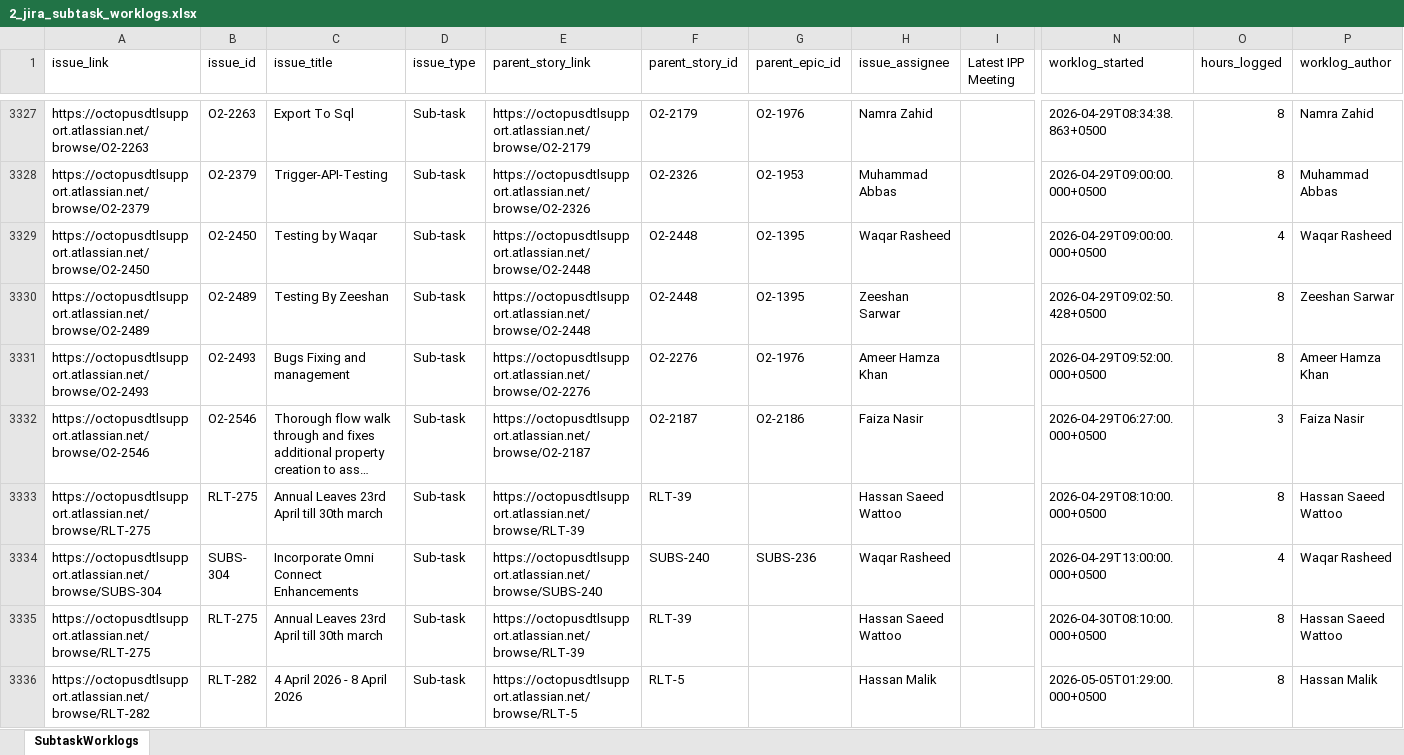
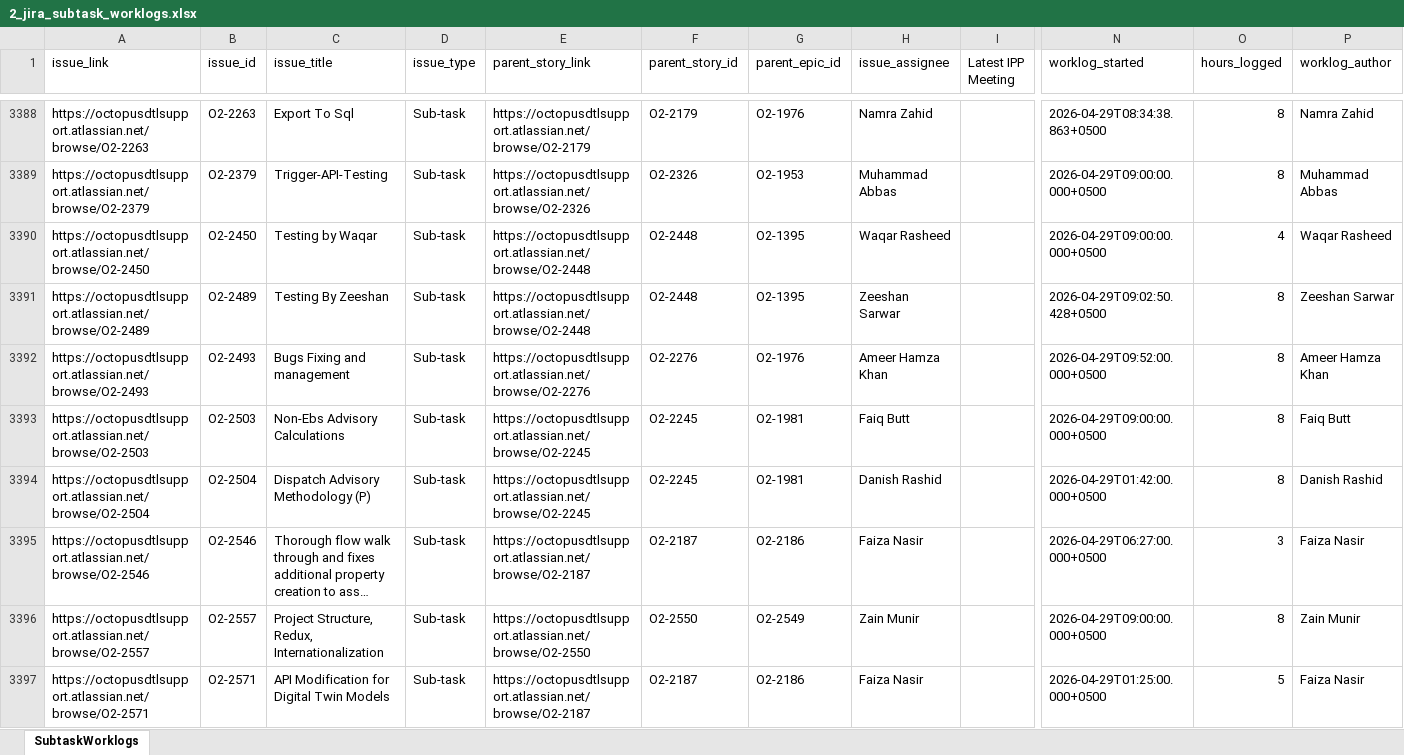
Before and after one commit to odlhassan/JIRA-SCRIPT, an Excel workbook: 2_jira_subtask_worklogs.xlsx, sheet SubtaskWorklogs, drawn as a sheet; only a part is shown, gaps mark what is left out; the shorter side is filled out with more unchanged rows; long unchanged cells end in …; values as stored, in another font and other column widths than the file's, no borders; rows hold the shown columns only; the diff covers the shown part only; the diff names each change by its address in the sheet, - before the commit and + after, or states it on an @@ line.

```diff
--- a/2_jira_subtask_worklogs.xlsx (sheet SubtaskWorklogs)
+++ b/2_jira_subtask_worklogs.xlsx (sheet SubtaskWorklogs)
+row 3393: https://octopusdtlsupport.atlassian.net/browse/O2-2503 | O2-2503 | Non-Ebs Advisory Calculations | Sub-task | https://octopusdtlsupport.atlassian.net/browse/O2-2245 | O2-2245 | O2-1981 | Faiq Butt |  | 2026-04-29T09:00:00.000+0500 | 8 | Faiq Butt
+row 3394: https://octopusdtlsupport.atlassian.net/browse/O2-2504 | O2-2504 | Dispatch Advisory Methodology (P) | Sub-task | https://octopusdtlsupport.atlassian.net/browse/O2-2245 | O2-2245 | O2-1981 | Danish Rashid |  | 2026-04-29T01:42:00.000+0500 | 8 | Danish Rashid
+row 3396: https://octopusdtlsupport.atlassian.net/browse/O2-2557 | O2-2557 | Project Structure, Redux, Internationalization | Sub-task | https://octopusdtlsupport.atlassian.net/browse/O2-2550 | O2-2550 | O2-2549 | Zain Munir |  | 2026-04-29T09:00:00.000+0500 | 8 | Zain Munir
+row 3397: https://octopusdtlsupport.atlassian.net/browse/O2-2571 | O2-2571 | API Modification for Digital Twin Models | Sub-task | https://octopusdtlsupport.atlassian.net/browse/O2-2187 | O2-2187 | O2-2186 | Faiza Nasir |  | 2026-04-29T01:25:00.000+0500 | 5 | Faiza Nasir
```
Also changed, not shown: 165 added rows and 13 edited cells elsewhere in this sheet, 1_jira_work_items_export.xlsx, 3_jira_subtask_worklog_rollup.xlsx, 51 other files.
